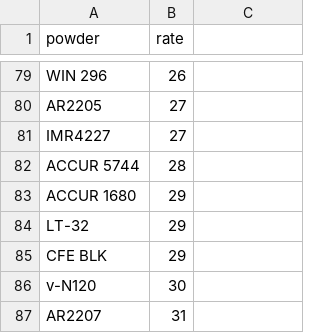
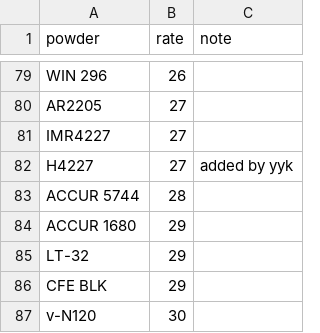
Before and after one commit to yyk99/python_junk, a CSV file: reloading/data/reloading_data - powder burning rate chart.csv, drawn as a sheet; only a part is shown, gaps mark what is left out; the shorter side is filled out with more unchanged rows; the diff names each change by its address in the sheet, - before the commit and + after, or states it on an @@ line.

```diff
--- a/reloading/data/reloading_data - powder burning rate chart.csv
+++ b/reloading/data/reloading_data - powder burning rate chart.csv
-C1: (empty)
+C1: note
+row 82: H4227 | 27 | added by yyk
```
Also changed, not shown: 5 other files.
